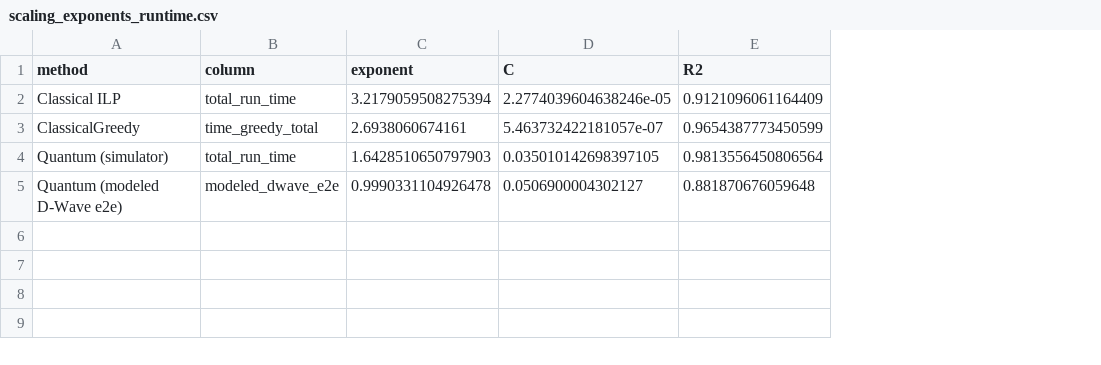
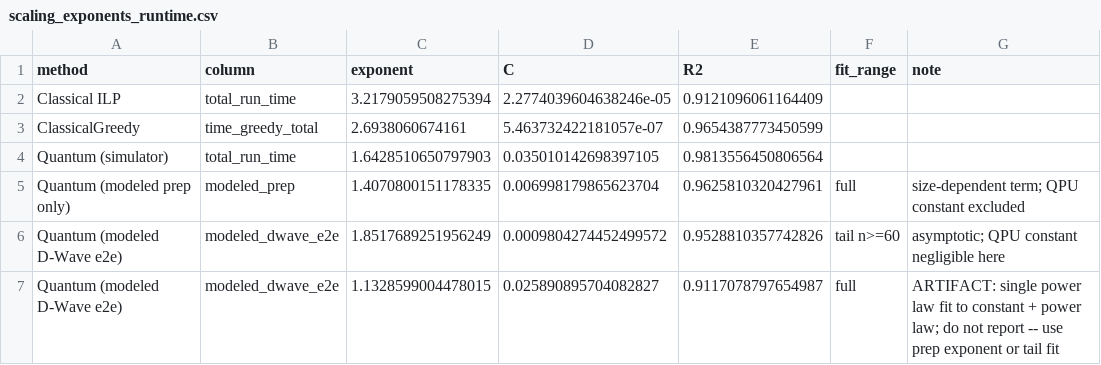
Before and after one commit to sohamjoshi-python/Quantum-UAV-Routing, a CSV file: results/analysis_tables/scaling_exponents_runtime.csv, drawn as a sheet; removed rows and columns are numbered as before the commit, all else as after; the diff names each change by its address in the sheet, - before the commit and + after, or states it on an @@ line.

Commit message:
update compare_results

```diff
--- a/results/analysis_tables/scaling_exponents_runtime.csv
+++ b/results/analysis_tables/scaling_exponents_runtime.csv
+column F (fit_range), empty
+column G (note), empty
-row 5: Quantum (modeled D-Wave e2e) | modeled_dwave_e2e | 0.9990331104926478 | 0.0506900004302127 | 0.881870676059648
+row 5: Quantum (modeled prep only) | modeled_prep | 1.4070800151178335 | 0.006998179865623704 | 0.9625810320427961 | full | size-dependent term; QPU constant excluded
+row 6: Quantum (modeled D-Wave e2e) | modeled_dwave_e2e | 1.8517689251956249 | 0.0009804274452499572 | 0.9528810357742826 | tail n>=60 | asymptotic; QPU constant negligible here
+row 7: Quantum (modeled D-Wave e2e) | modeled_dwave_e2e | 1.1328599004478015 | 0.025890895704082827 | 0.9117078797654987 | full | ARTIFACT: single power law fit to constant + power law; do not report -- use prep exponent or tail fit
```
Also changed, not shown: results/analysis_tables/quantum_runtime_breakdown.csv, 4 other files.
